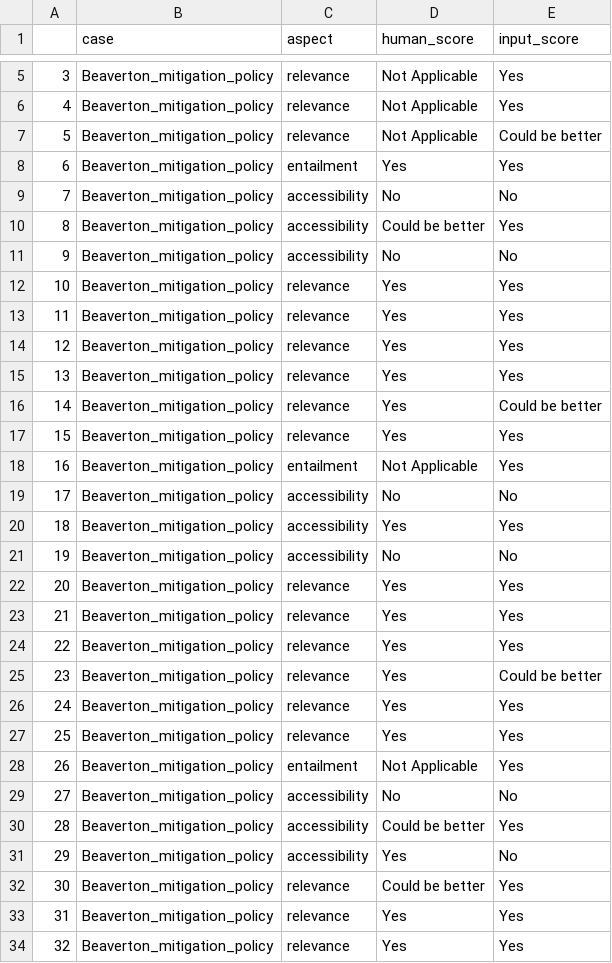
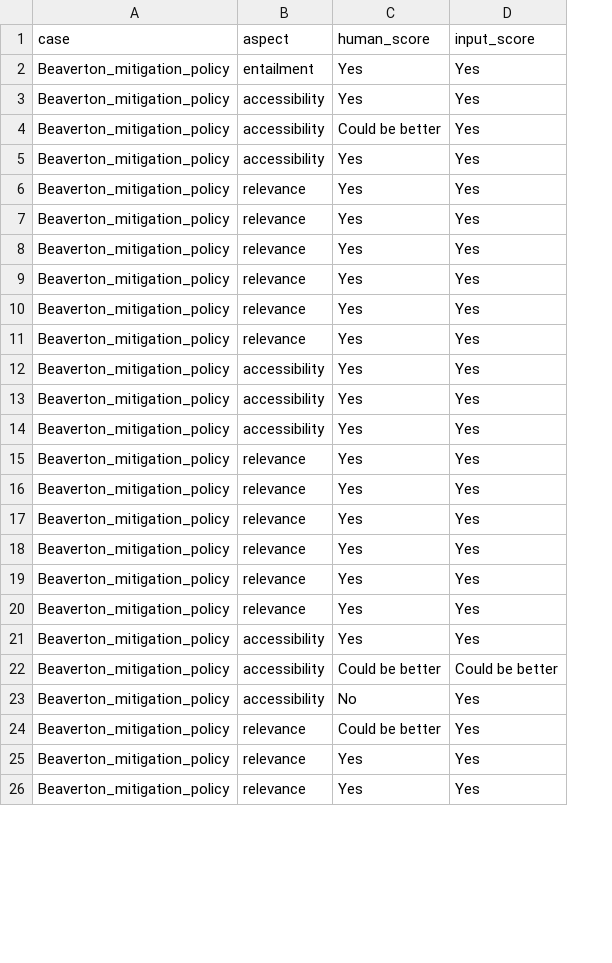
Before and after one commit to Xieyangxinyu/ClimRRGPT-beta, a CSV file: Beaverton_mitigation_policy/evaluation.csv, drawn as a sheet; only a part is shown, gaps mark what is left out; removed rows and columns are numbered as before the commit, all else as after; the diff covers the shown part only; the diff names each change by its address in the sheet, - before the commit and + after, or states it on an @@ line.

```diff
--- a/Beaverton_mitigation_policy/evaluation.csv
+++ b/Beaverton_mitigation_policy/evaluation.csv
-column A, rows 8-15: 6 | 7 | 8 | 9 | 10 | 11 | 12 | 13; rows 17-18: 15 | 16; rows 20-24: 18 | 19 | 20 | 21 | 22; rows 26-34: 24 | 25 | 26 | 27 | 28 | 29 | 30 | 31 | 32
-row 5: 3 | Beaverton_mitigation_policy | relevance | Not Applicable | Yes
-row 6: 4 | Beaverton_mitigation_policy | relevance | Not Applicable | Yes
-row 7: 5 | Beaverton_mitigation_policy | relevance | Not Applicable | Could be better
-C3 (human_score): No
+C3 (human_score): Yes
-D3 (input_score): No
+D3 (input_score): Yes
-C5 (human_score): No
+C5 (human_score): Yes
-D5 (input_score): No
+D5 (input_score): Yes
-row 16: 14 | Beaverton_mitigation_policy | relevance | Yes | Could be better
-B11 (aspect): entailment
+B11 (aspect): relevance
-C11 (human_score): Not Applicable
+C11 (human_score): Yes
-row 19: 17 | Beaverton_mitigation_policy | accessibility | No | No
-C13 (human_score): No
+C13 (human_score): Yes
-D13 (input_score): No
+D13 (input_score): Yes
+row 14: Beaverton_mitigation_policy | accessibility | Yes | Yes
-row 25: 23 | Beaverton_mitigation_policy | relevance | Yes | Could be better
-B20 (aspect): entailment
+B20 (aspect): relevance
-C20 (human_score): Not Applicable
+C20 (human_score): Yes
-C21 (human_score): No
+C21 (human_score): Yes
-D21 (input_score): No
+D21 (input_score): Yes
-D22 (input_score): Yes
+D22 (input_score): Could be better
-C23 (human_score): Yes
+C23 (human_score): No
-D23 (input_score): No
+D23 (input_score): Yes
```
Also changed, not shown: 4 removed rows and 6 edited cells elsewhere in this file, 7 other files.
